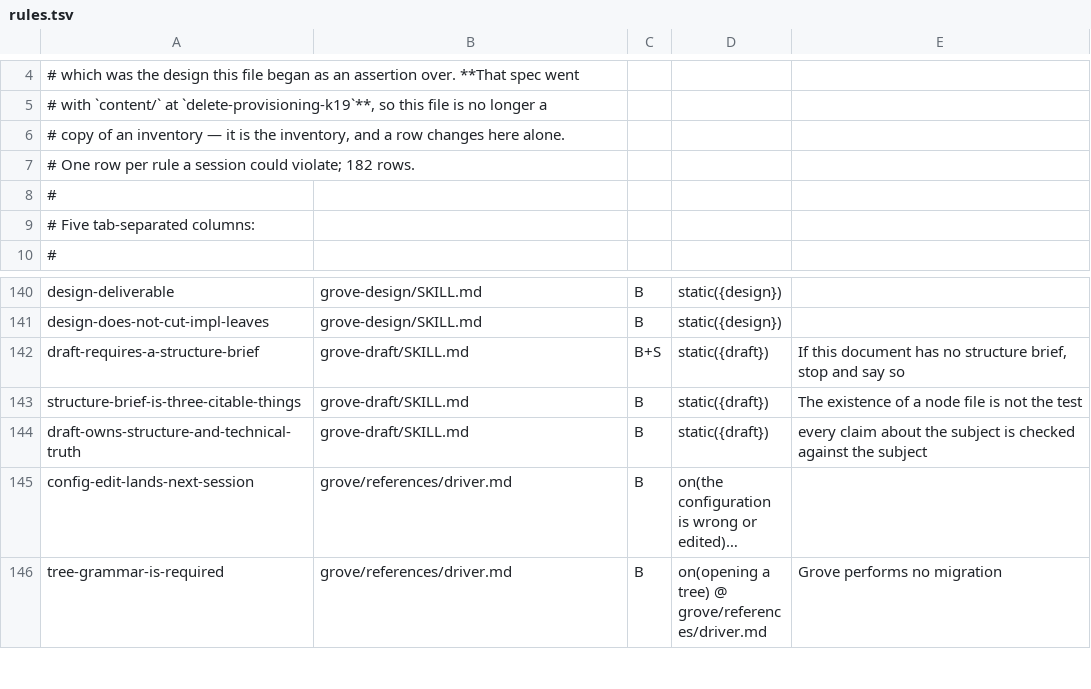
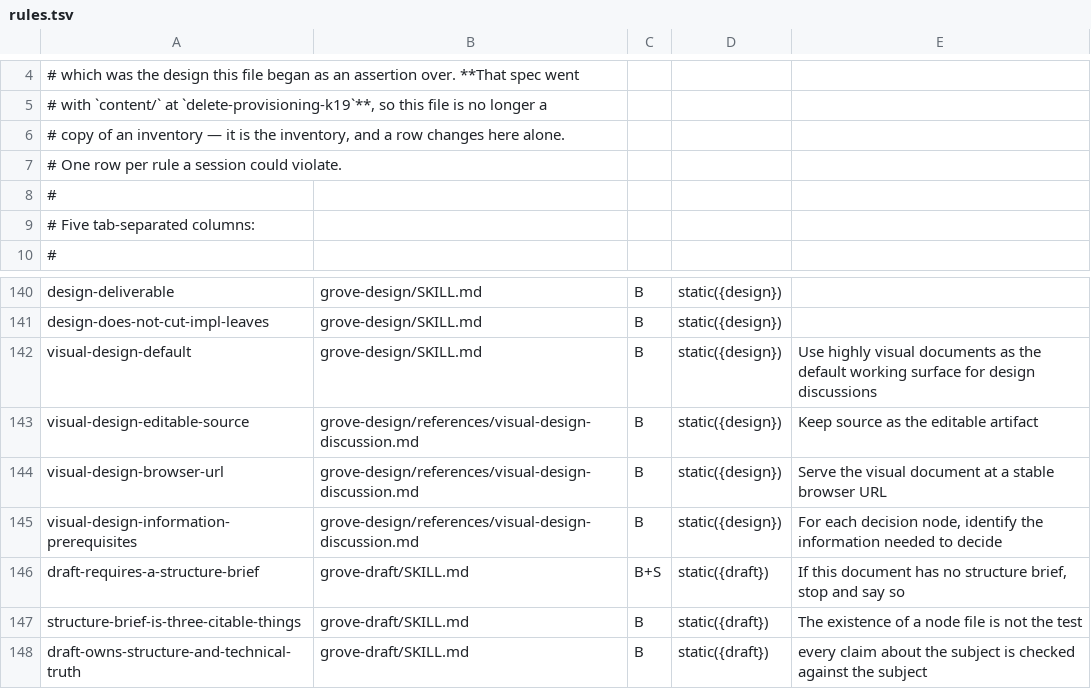
Before and after one commit to Linkuistics/grove, a TSV file: plugins/grove/conformance/rules.tsv, drawn as a sheet; only a part is shown, gaps mark what is left out; the shorter side is filled out with more unchanged rows; long unchanged cells end in ….

Commit message:
Make visual documents the default for design discussions

```diff
--- a/plugins/grove/conformance/rules.tsv
+++ b/plugins/grove/conformance/rules.tsv
@@ -6,3 +6,3 @@
 # copy of an inventory — it is the inventory, and a row changes here alone.
-# One row per rule a session could violate; 182 rows.
+# One row per rule a session could violate.
 #
@@ -141,2 +141,6 @@ design-deliverable	grove-design/SKILL.md	B	static({design})
 design-does-not-cut-impl-leaves	grove-design/SKILL.md	B	static({design})	
+visual-design-default	grove-design/SKILL.md	B	static({design})	Use highly visual documents as the default working surface for design discussions
+visual-design-editable-source	grove-design/references/visual-design-discussion.md	B	static({design})	Keep source as the editable artifact
+visual-design-browser-url	grove-design/references/visual-design-discussion.md	B	static({design})	Serve the visual document at a stable browser URL
+visual-design-information-prerequisites	grove-design/references/visual-design-discussion.md	B	static({design})	For each decision node, identify the information needed to decide
 draft-requires-a-structure-brief	grove-draft/SKILL.md	B+S	static({draft})	If this document has no structure brief, stop and say so
```
Also changed, not shown: 4 other files.
